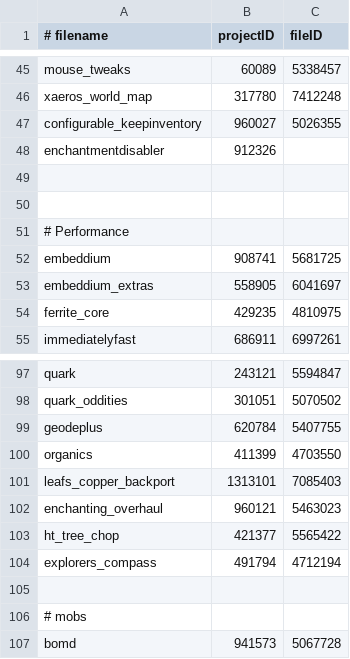
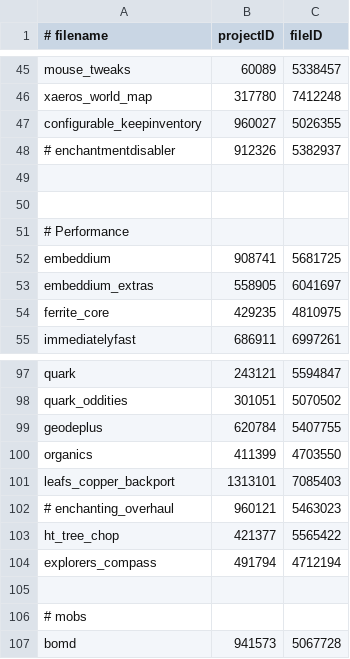
Before and after one commit to abyssal-descent/abyssal-descent, a CSV file: mods.csv, drawn as a sheet; only a part is shown, gaps mark what is left out.

Commit message:
chore: commented out enchanting overhaul

```diff
--- a/mods.csv
+++ b/mods.csv
@@ -47,3 +47,3 @@ xaeros_world_map,317780,7412248
 configurable_keepinventory,960027,5026355
-enchantmentdisabler,912326
+# enchantmentdisabler,912326,5382937
 
@@ -101,3 +101,3 @@ organics,411399,4703550
 leafs_copper_backport,1313101,7085403
-enchanting_overhaul,960121,5463023
+# enchanting_overhaul,960121,5463023
 ht_tree_chop,421377,5565422
```
